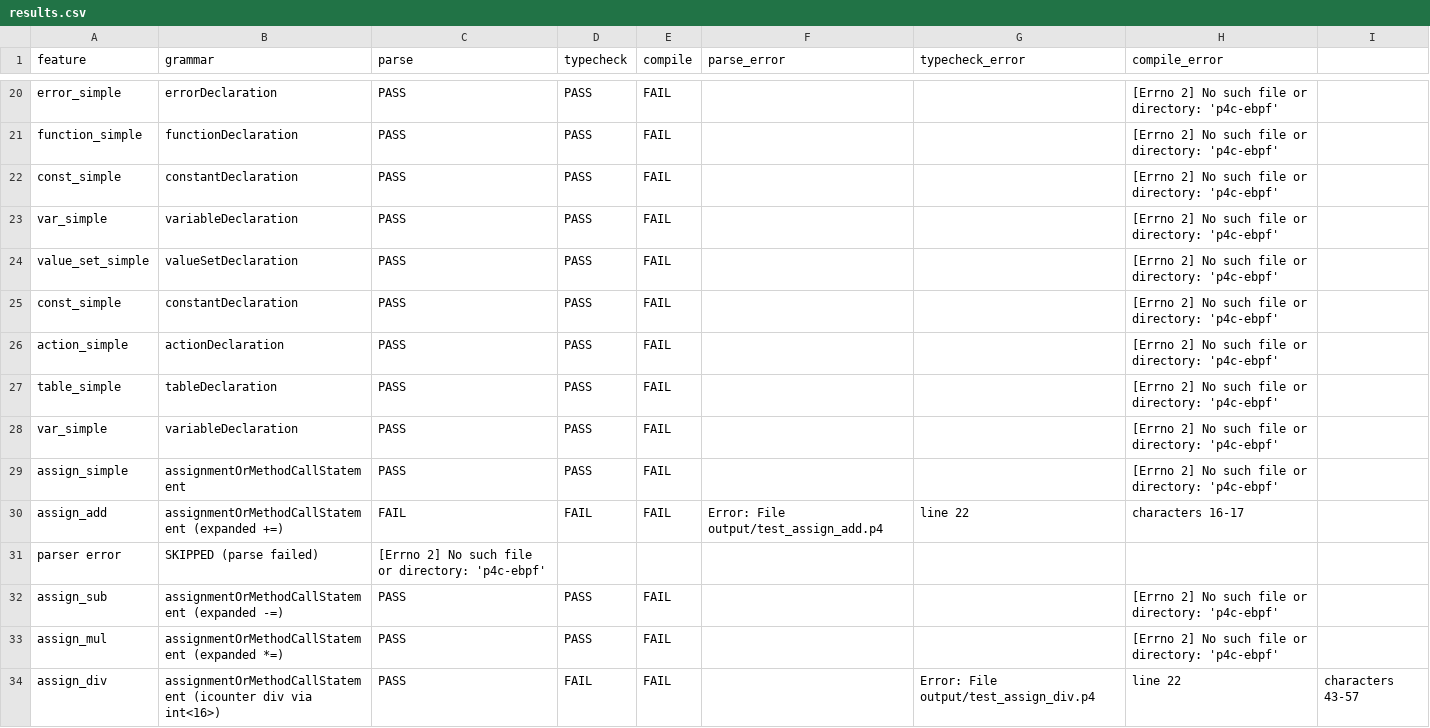
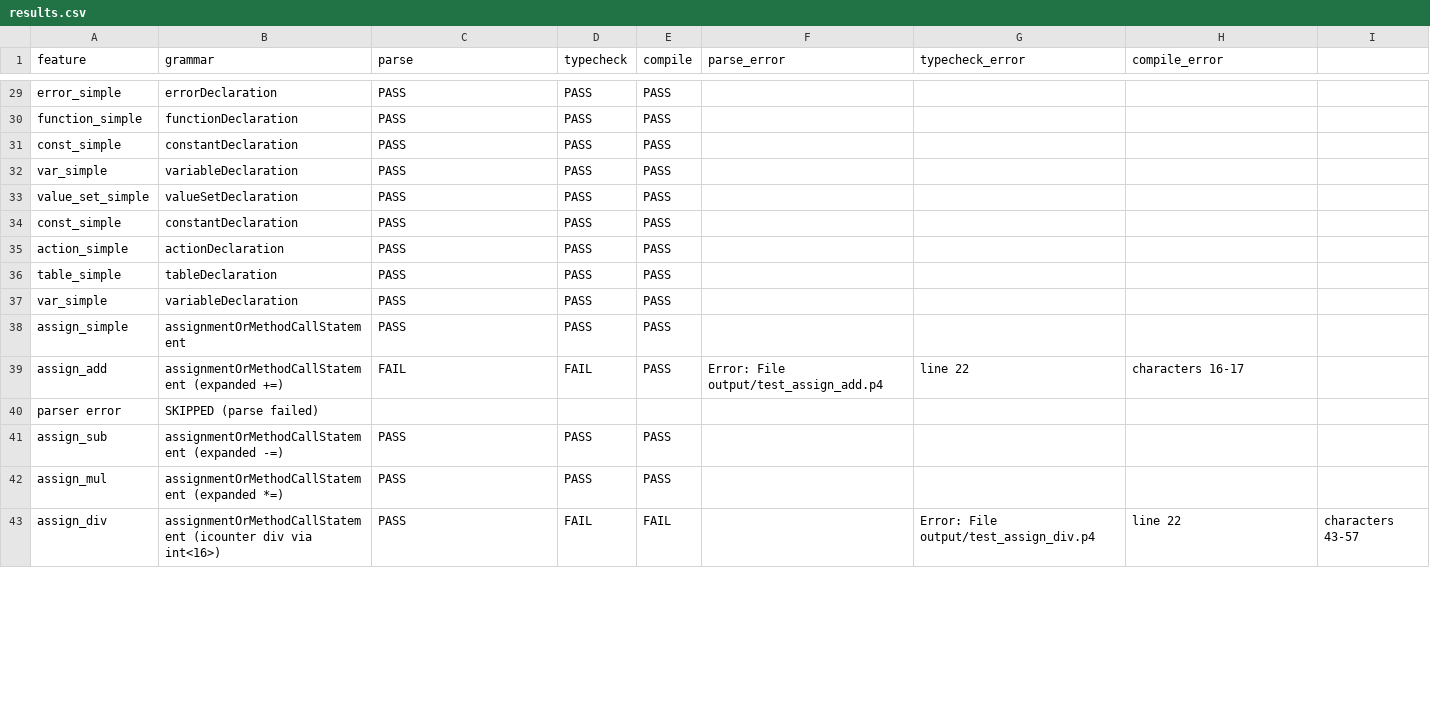
Before and after one commit to alaaeddine-ahriz/ebpf-p4-feature-map, a CSV file: results.csv, drawn as a sheet; only a part is shown, gaps mark what is left out; addresses are those after the commit; the diff covers the shown part only; the diff names each change by its address in the sheet, - before the commit and + after, or states it on an @@ line.

```diff
--- a/results.csv
+++ b/results.csv
-E29:E39 (compile): FAIL
+E29:E39 (compile): PASS
-H29:H38 (compile_error): [Errno 2] No such file or directory: 'p4c-ebpf'
+H29:H38 (compile_error): (empty)
-C40 (parse): [Errno 2] No such file or directory: 'p4c-ebpf'
+C40 (parse): (empty)
-E41:E42 (compile): FAIL
+E41:E42 (compile): PASS
-H41:H42 (compile_error): [Errno 2] No such file or directory: 'p4c-ebpf'
+H41:H42 (compile_error): (empty)
```
Also changed, not shown: 18 added rows and 74 edited cells elsewhere in this file, 1 other file.
